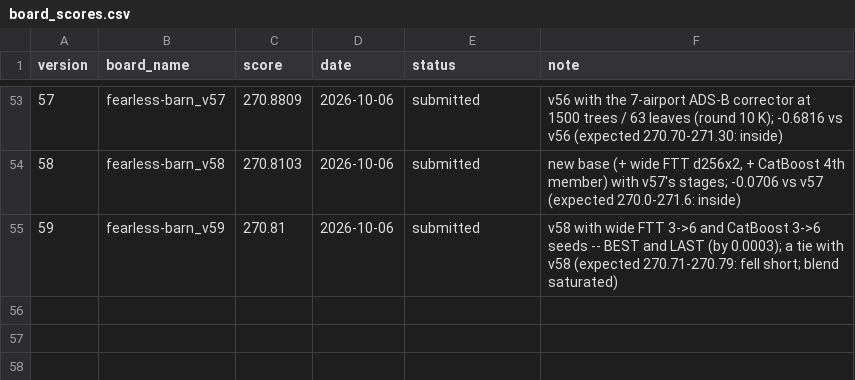
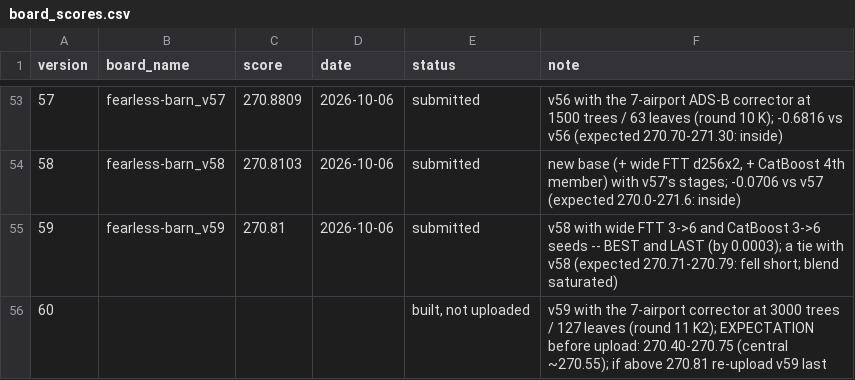
Before and after one commit to e-seet/fearless-barn, a CSV file: exploration/submissions/board_scores.csv, drawn as a sheet; only a part is shown, gaps mark what is left out; the diff names each change by its address in the sheet, - before the commit and + after, or states it on an @@ line.

```diff
--- a/exploration/submissions/board_scores.csv
+++ b/exploration/submissions/board_scores.csv
+row 56: 60 |  |  |  | built, not uploaded | v59 with the 7-airport corrector at 3000 trees / 127 leaves (round 11 K2); EXPECTATION before upload: 270.40-270.75 (central ~270.55); if above 270.81 re-upload v59 last
```
Also changed, not shown: 12 other files.
